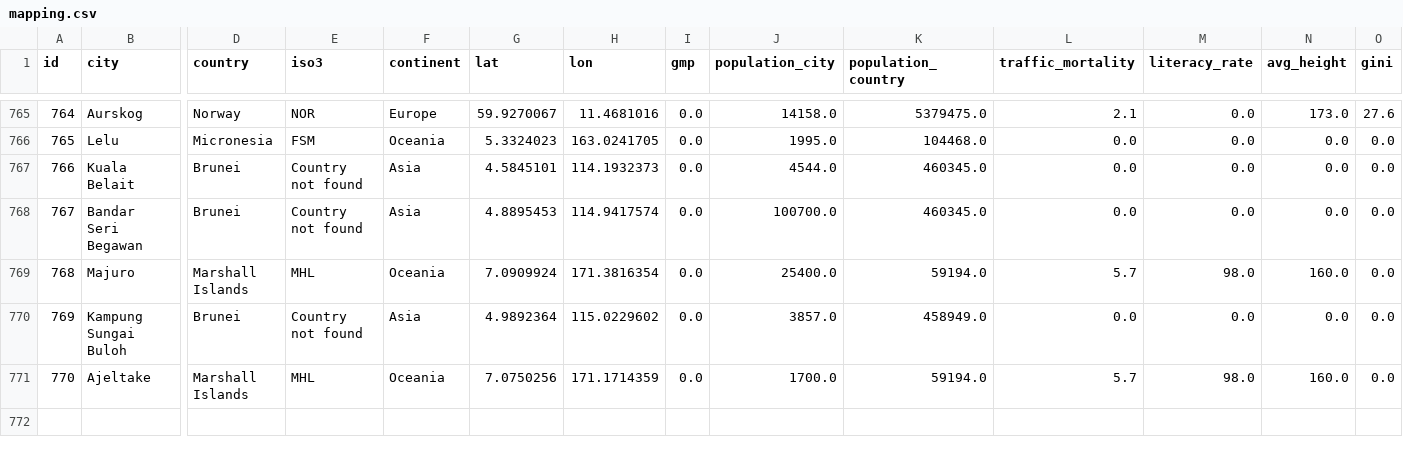
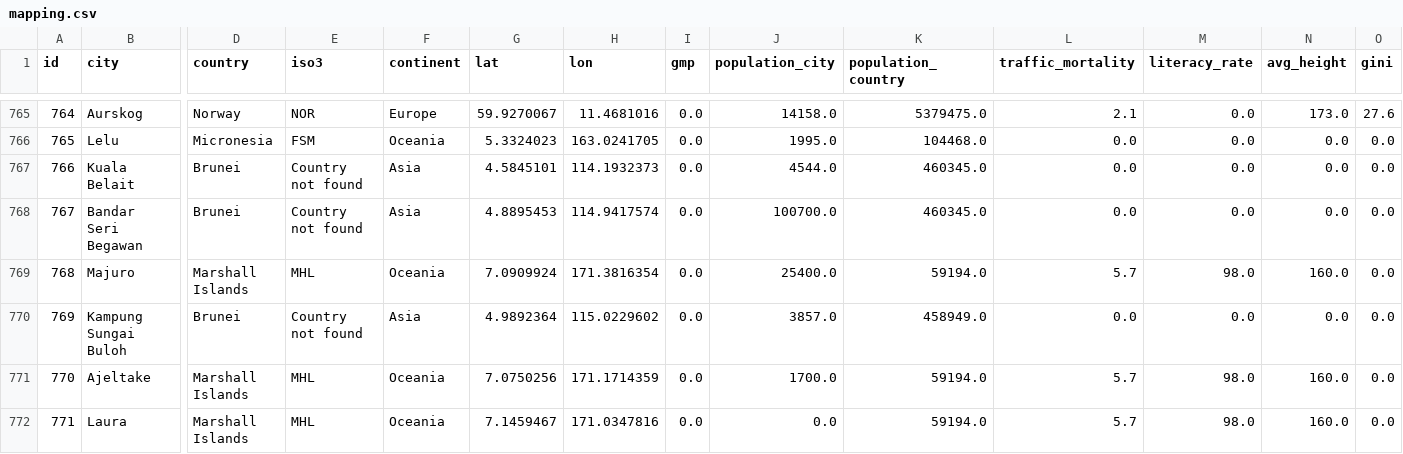
Before and after one commit to Shaadalam9/pedestrians-in-youtube, a CSV file: mapping.csv, drawn as a sheet; only a part is shown, gaps mark what is left out; rows hold the shown columns only; the diff names each change by its address in the sheet, - before the commit and + after, or states it on an @@ line.

Commit message:
Update mapping.csv

```diff
--- a/mapping.csv
+++ b/mapping.csv
+row 772: 771 | Laura | Marshall Islands | MHL | Oceania | 7.1459467 | 171.0347816 | 0.0 | 0.0 | 59194.0 | 5.7 | 98.0 | 160.0 | 0.0
```
